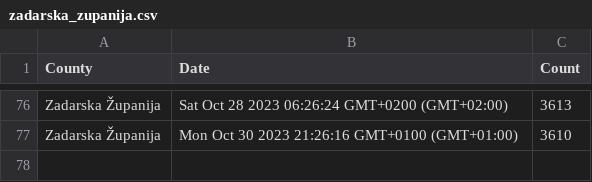
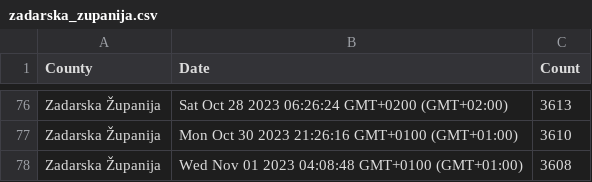
Before and after one commit to curkovicf/real-estate, a CSV file: data/flat/zadarska_zupanija.csv, drawn as a sheet; only a part is shown, gaps mark what is left out.

```diff
--- a/data/flat/zadarska_zupanija.csv
+++ b/data/flat/zadarska_zupanija.csv
@@ -77 +77,2 @@ Zadarska Županija,Sat Oct 28 2023 06:26:24 GMT+0200 (GMT+02:00),3613
 Zadarska Županija,Mon Oct 30 2023 21:26:16 GMT+0100 (GMT+01:00),3610
+Zadarska Županija,Wed Nov 01 2023 04:08:48 GMT+0100 (GMT+01:00),3608
```
Also changed, not shown: data/flat/grad_zagreb.csv, data/flat/splitsko_dalmatinska_zupanija.csv, 3 other files.
